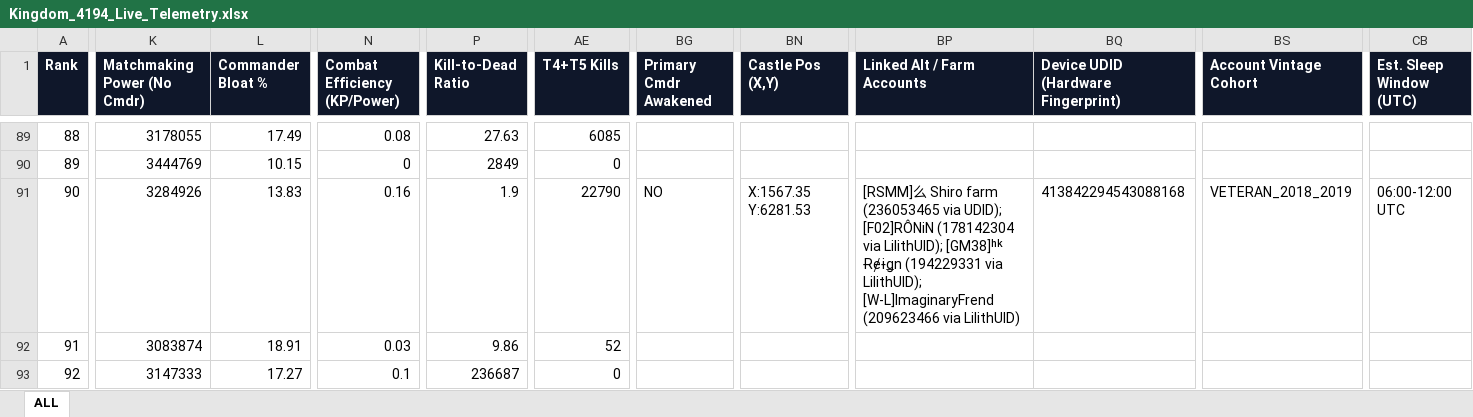
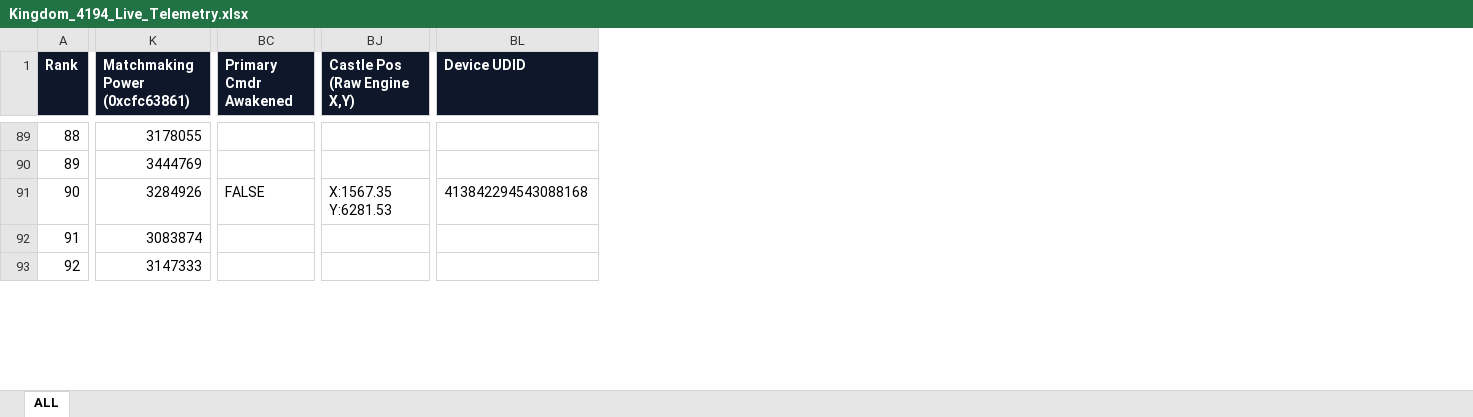
Before and after one commit to Reign3418/unity-v2, an Excel workbook: Kingdom_4194_Live_Telemetry.xlsx, sheet ALL, drawn as a sheet; only a part is shown, gaps mark what is left out; values as stored, in another font and other column widths than the file's, no borders; removed rows and columns are numbered as before the commit, all else as after; the diff covers the shown part only; the diff names each change by its address in the sheet, - before the commit and + after, or states it on an @@ line.

Commit message:
feat(analytics): keep Excel strictly raw Lilith telemetry and wire Commander Bloat diagnostics into Unity reports, Polygraph, and AI Coach

```diff
--- a/Kingdom_4194_Live_Telemetry.xlsx (sheet ALL)
+++ b/Kingdom_4194_Live_Telemetry.xlsx (sheet ALL)
-column L (Commander Bloat %), rows 89-93: 17.49 | 10.15 | 13.83 | 18.91 | 17.27
-column N (Combat Efficiency (KP/Power)), rows 89-93: 0.08 | 0 | 0.16 | 0.03 | 0.1
-column P (Kill-to-Dead Ratio), rows 89-93: 27.63 | 2849 | 1.9 | 9.86 | 236687
-column AE (T4+T5 Kills), rows 89-93: 6085 | 0 | 22790 | 52 | 0
-column BP (Linked Alt / Farm Accounts), row 91: [RSMM]么 Shіro farm (236053465 via UDID); [F02]RÔNiN (178142304 via LilithUID); [GM38]ʰᵏ Ɍɇɨǥn (194229331 via LilithUID); [W-L]ImaginaryFrend (209623466 via LilithUID)
-column BS (Account Vintage Cohort), row 91: VETERAN_2018_2019
-column CB (Est. Sleep Window (UTC)), row 91: 06:00-12:00 UTC
-K1: Matchmaking Power (No Cmdr)
+K1: Matchmaking Power (0xcfc63861)
-BJ1: Castle Pos (X,Y)
+BJ1: Castle Pos (Raw Engine X,Y)
-BL1: Device UDID (Hardware Fingerprint)
+BL1: Device UDID
-BC91 (Primary Cmdr Awakened): NO
+BC91 (Primary Cmdr Awakened): FALSE
```
Also changed, not shown: 9 edited cells elsewhere in this sheet, 9 other files.
